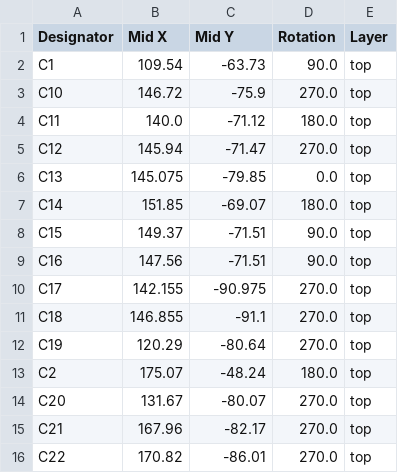
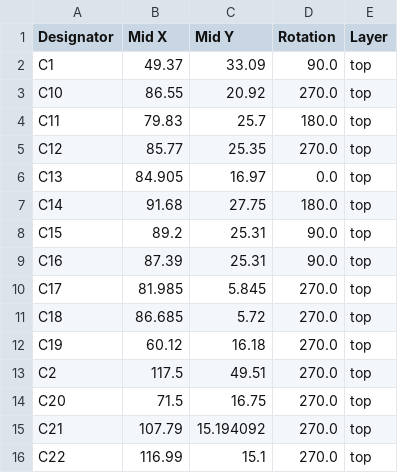
Before and after one commit to danngreen/ir-remote, a CSV file: pcb/production/positions.csv, drawn as a sheet; only a part is shown; the diff covers the shown part only.

Commit message:
Exported JLCPCB production files

```diff
--- a/pcb/production/positions.csv
+++ b/pcb/production/positions.csv
@@ -1,16 +1,16 @@
 Designator,Mid X,Mid Y,Rotation,Layer
-C1,109.54,-63.73,90.0,top
-C10,146.72,-75.9,270.0,top
-C11,140.0,-71.12,180.0,top
-C12,145.94,-71.47,270.0,top
-C13,145.075,-79.85,0.0,top
-C14,151.85,-69.07,180.0,top
-C15,149.37,-71.51,90.0,top
-C16,147.56,-71.51,90.0,top
-C17,142.155,-90.975,270.0,top
-C18,146.855,-91.1,270.0,top
-C19,120.29,-80.64,270.0,top
-C2,175.07,-48.24,180.0,top
-C20,131.67,-80.07,270.0,top
-C21,167.96,-82.17,270.0,top
-C22,170.82,-86.01,270.0,top
+C1,49.37,33.09,90.0,top
+C10,86.55,20.92,270.0,top
+C11,79.83,25.7,180.0,top
+C12,85.77,25.35,270.0,top
+C13,84.905,16.97,0.0,top
+C14,91.68,27.75,180.0,top
+C15,89.2,25.31,90.0,top
+C16,87.39,25.31,90.0,top
+C17,81.985,5.845,270.0,top
+C18,86.685,5.72,270.0,top
+C19,60.12,16.18,270.0,top
+C2,117.5,49.51,270.0,top
+C20,71.5,16.75,270.0,top
+C21,107.79,15.194092,270.0,top
+C22,116.99,15.1,270.0,top
```
Also changed, not shown: 164 edited cells elsewhere in this file, pcb/production/bom.csv, pcb/production/designators.csv, 6 other files.
